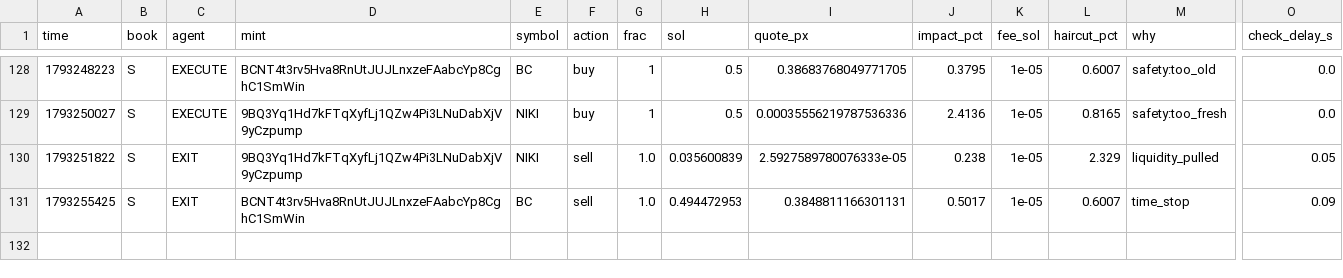
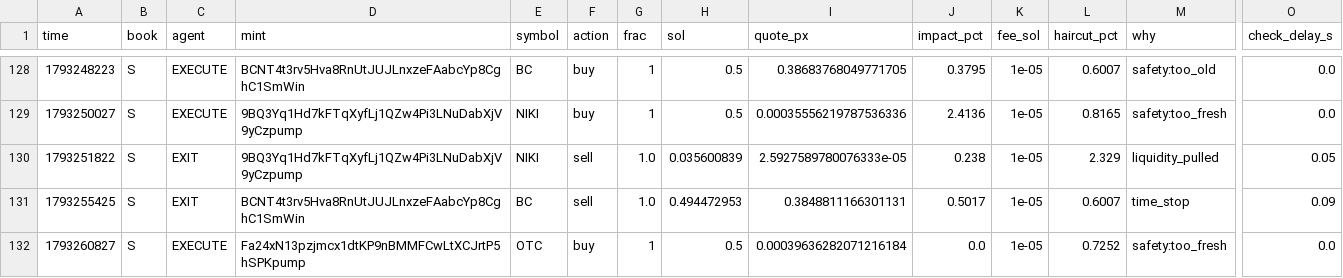
Before and after one commit to Zirqo-Dev/sightline, a CSV file: solana-desk/trades.csv, drawn as a sheet; only a part is shown, gaps mark what is left out; rows hold the shown columns only; the diff names each change by its address in the sheet, - before the commit and + after, or states it on an @@ line.

```diff
--- a/solana-desk/trades.csv
+++ b/solana-desk/trades.csv
+row 132: 1793260827 | S | EXECUTE | Fa24xN13pzjmcx1dtKP9nBMMFCwLtXCJrtP5hSPKpump | OTC | buy | 1 | 0.5 | 0.00039636282071216184 | 0.0 | 1e-05 | 0.7252 | safety:too_fresh | 0.0
```
Also changed, not shown: solana-desk/tasks.csv, 4 other files.
